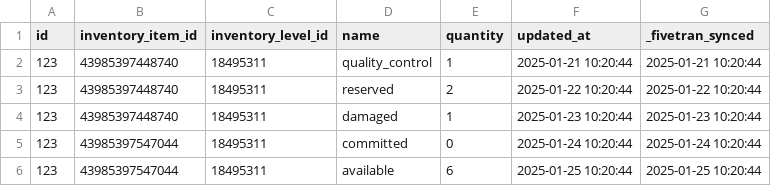
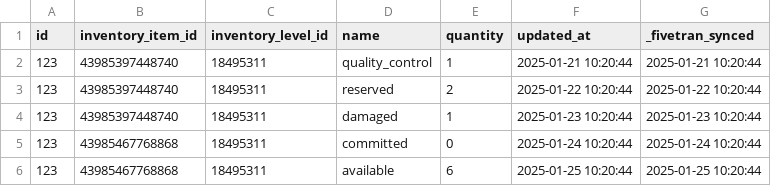
Before and after one commit to fivetran/dbt_shopify, a CSV file: integration_tests/seeds/shopify_inventory_quantity_data.csv, drawn as a sheet.

Commit message:
update seed

```diff
--- a/integration_tests/seeds/shopify_inventory_quantity_data.csv
+++ b/integration_tests/seeds/shopify_inventory_quantity_data.csv
@@ -4,3 +4,3 @@ id,inventory_item_id,inventory_level_id,name,quantity,updated_at,_fivetran_synce
 123,43985397448740,18495311,damaged,1,2025-01-23 10:20:44,2025-01-23 10:20:44
-123,43985397547044,18495311,committed,0,2025-01-24 10:20:44,2025-01-24 10:20:44
-123,43985397547044,18495311,available,6,2025-01-25 10:20:44,2025-01-25 10:20:44
+123,43985467768868,18495311,committed,0,2025-01-24 10:20:44,2025-01-24 10:20:44
+123,43985467768868,18495311,available,6,2025-01-25 10:20:44,2025-01-25 10:20:44
```
